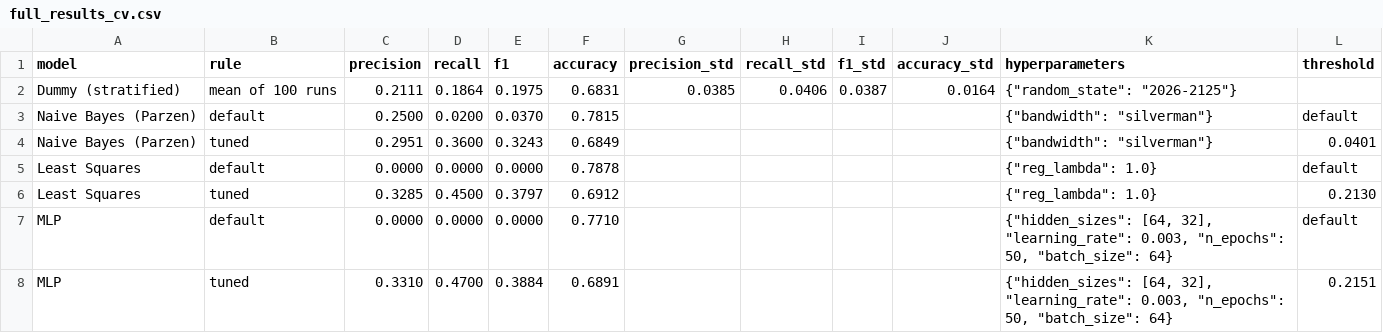
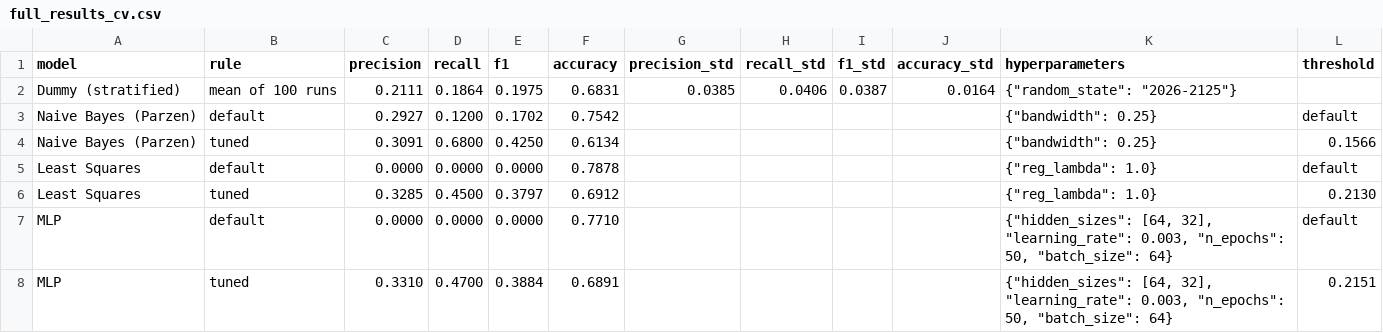
Before and after one commit to chensy618/pattern-recognition, a CSV file: results/problem1/full_results_cv.csv, drawn as a sheet.

```diff
--- a/results/problem1/full_results_cv.csv
+++ b/results/problem1/full_results_cv.csv
@@ -2,4 +2,4 @@ model,rule,precision,recall,f1,accuracy,precision_std,recall_std,f1_std,accuracy
 Dummy (stratified),mean of 100 runs,0.2111,0.1864,0.1975,0.6831,0.0385,0.0406,0.0387,0.0164,"{""random_state"": ""2026-2125""}",
-Naive Bayes (Parzen),default,0.2500,0.0200,0.0370,0.7815,,,,,"{""bandwidth"": ""silverman""}",default
-Naive Bayes (Parzen),tuned,0.2951,0.3600,0.3243,0.6849,,,,,"{""bandwidth"": ""silverman""}",0.0401
+Naive Bayes (Parzen),default,0.2927,0.1200,0.1702,0.7542,,,,,"{""bandwidth"": 0.25}",default
+Naive Bayes (Parzen),tuned,0.3091,0.6800,0.4250,0.6134,,,,,"{""bandwidth"": 0.25}",0.1566
 Least Squares,default,0.0000,0.0000,0.0000,0.7878,,,,,"{""reg_lambda"": 1.0}",default
```
Also changed, not shown: results/problem1/bagging_results.csv, results/problem1/bagging_results_cv.csv, 22 other files.
